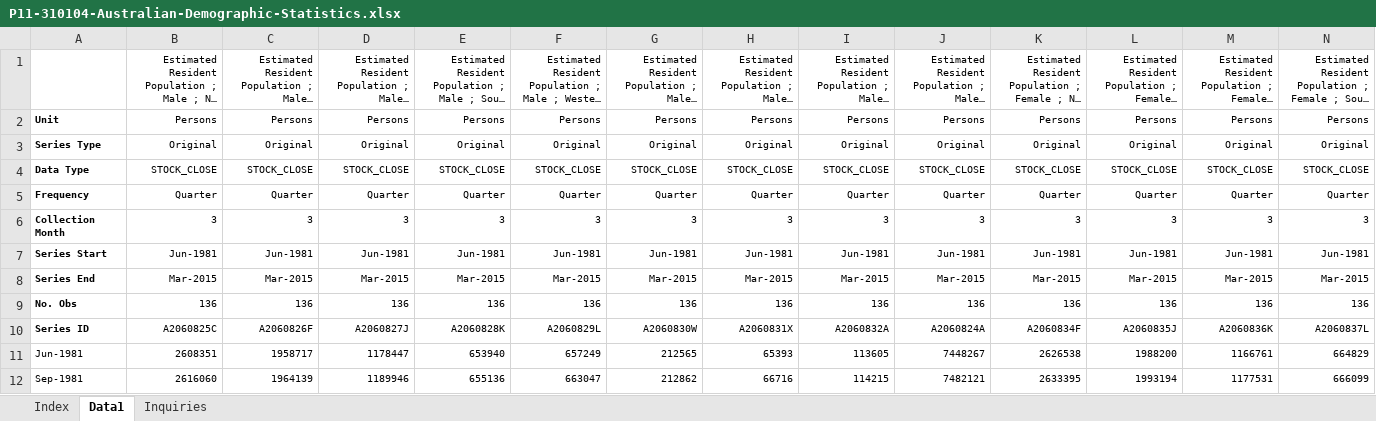
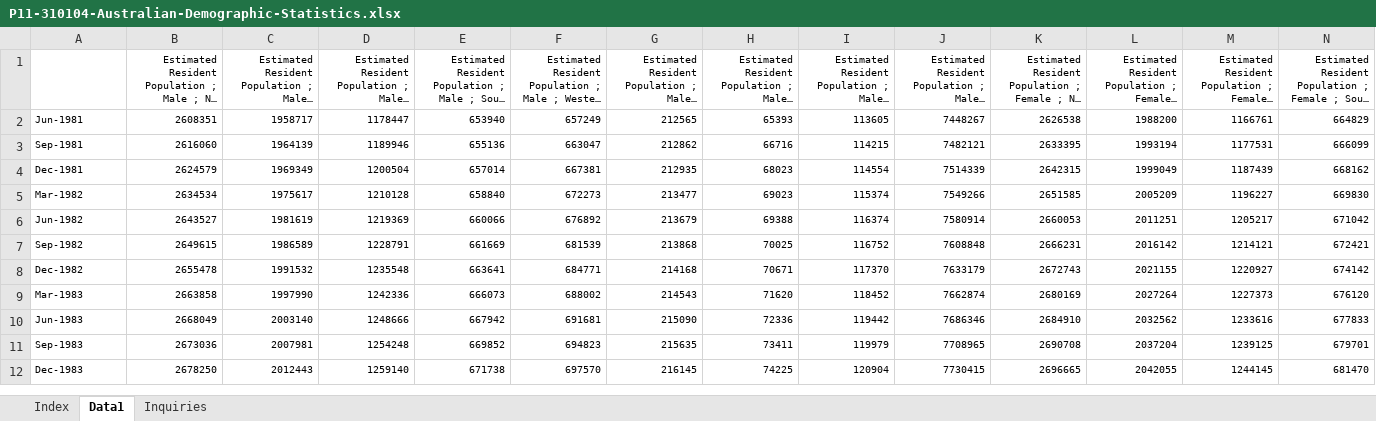
Before and after one commit to LeonardoBerlatto/retail-sector-forecast-analytics, an Excel workbook: dataset/P11-310104-Australian-Demographic-Statistics.xlsx, sheet Data1, drawn as a sheet; only a part is shown; the shorter side is filled out with more unchanged rows; long unchanged cells end in …; values as stored, in another font and other column widths than the file's, no borders; rows hold the shown columns only; the diff names each change by its address in the sheet, - before the commit and + after, or states it on an @@ line.

Commit message:
feat(dataset): Add updated data

```diff
--- a/dataset/P11-310104-Australian-Demographic-Statistics.xlsx (sheet Data1)
+++ b/dataset/P11-310104-Australian-Demographic-Statistics.xlsx (sheet Data1)
-row 2: Unit | Persons | Persons | Persons | Persons | Persons | Persons | Persons | Persons | Persons | Persons | Persons | Persons | Persons
-row 3: Series Type | Original | Original | Original | Original | Original | Original | Original | Original | Original | Original | Original | Original | Original
-row 4: Data Type | STOCK_CLOSE | STOCK_CLOSE | STOCK_CLOSE | STOCK_CLOSE | STOCK_CLOSE | STOCK_CLOSE | STOCK_CLOSE | STOCK_CLOSE | STOCK_CLOSE | STOCK_CLOSE | STOCK_CLOSE | STOCK_CLOSE | STOCK_CLOSE
-row 5: Frequency | Quarter | Quarter | Quarter | Quarter | Quarter | Quarter | Quarter | Quarter | Quarter | Quarter | Quarter | Quarter | Quarter
-row 6: Collection Month | 3 | 3 | 3 | 3 | 3 | 3 | 3 | 3 | 3 | 3 | 3 | 3 | 3
-row 7: Series Start | Jun-1981 | Jun-1981 | Jun-1981 | Jun-1981 | Jun-1981 | Jun-1981 | Jun-1981 | Jun-1981 | Jun-1981 | Jun-1981 | Jun-1981 | Jun-1981 | Jun-1981
-row 8: Series End | Mar-2015 | Mar-2015 | Mar-2015 | Mar-2015 | Mar-2015 | Mar-2015 | Mar-2015 | Mar-2015 | Mar-2015 | Mar-2015 | Mar-2015 | Mar-2015 | Mar-2015
-row 9: No. Obs | 136 | 136 | 136 | 136 | 136 | 136 | 136 | 136 | 136 | 136 | 136 | 136 | 136
-row 10: Series ID | A2060825C | A2060826F | A2060827J | A2060828K | A2060829L | A2060830W | A2060831X | A2060832A | A2060824A | A2060834F | A2060835J | A2060836K | A2060837L
```
Also changed, not shown: charts or pictures, 3 other files.
